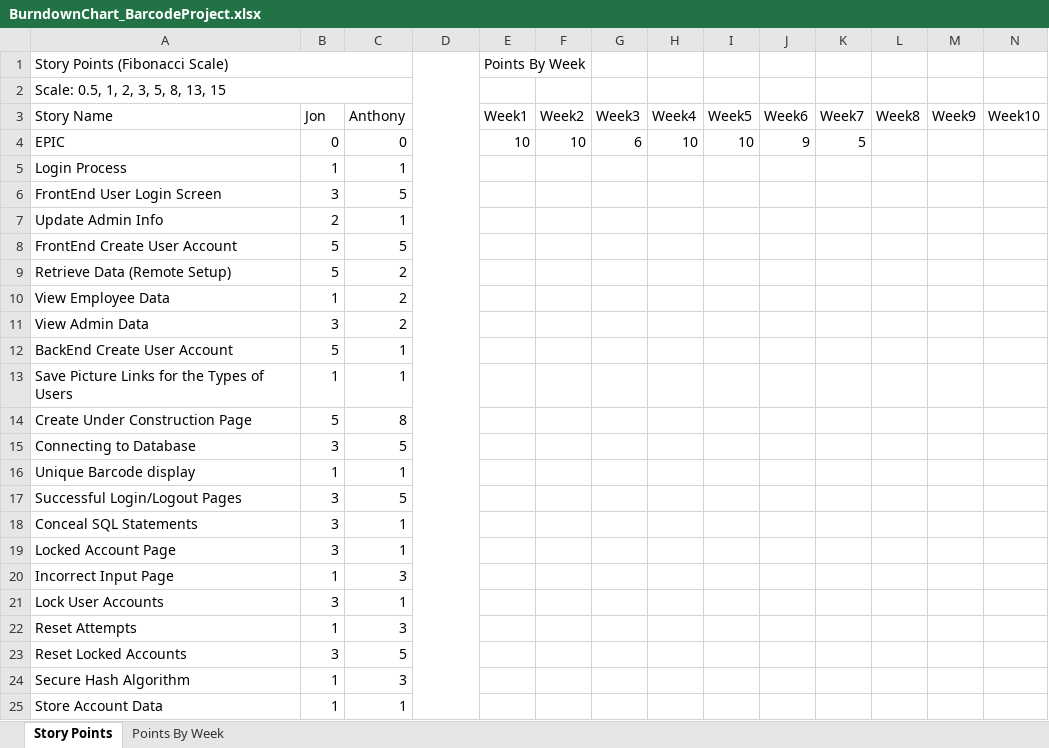
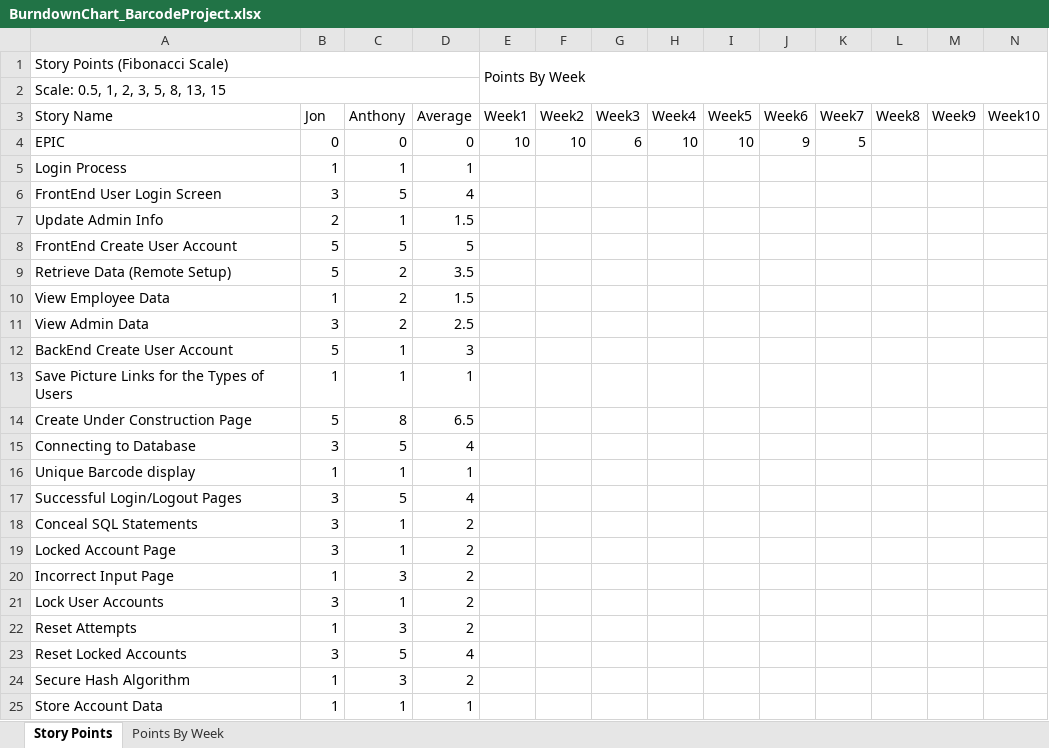
Before and after one commit to ElectroRehab/CSC289, an Excel workbook: ProjectGoals/BurnDownCharts/BurndownChart_BarcodeProject.xlsx, sheet Story Points, drawn as a sheet; only a part is shown; values as stored, in another font and other column widths than the file's, no cell formats; removed rows and columns are numbered as before the commit, all else as after; the diff covers the shown part only; the diff names each change by its address in the sheet, - before the commit and + after, or states it on an @@ line.

Commit message:
Burn Chart/Contact Page
-Update the burn down charts for the word/excel documents
-Updated the contact page but needs additional work for responsiveness

```diff
--- a/ProjectGoals/BurnDownCharts/BurndownChart_BarcodeProject.xlsx (sheet Story Points)
+++ b/ProjectGoals/BurnDownCharts/BurndownChart_BarcodeProject.xlsx (sheet Story Points)
-A1:C1 merged
+A1:D1 merged
-D1:D40 merged
+E1:Q2 merged
-A2:C2 merged
+A2:D2 merged
-D3: (empty)
+D3: Average
-D4 (Average): (empty)
+D4 (Average): 0
-D5 (Average): (empty)
+D5 (Average): 1
-D6 (Average): (empty)
+D6 (Average): 4
-D7 (Average): (empty)
+D7 (Average): 1.5
-D8 (Average): (empty)
+D8 (Average): 5
-D9 (Average): (empty)
+D9 (Average): 3.5
-D10 (Average): (empty)
+D10 (Average): 1.5
-D11 (Average): (empty)
+D11 (Average): 2.5
-D12 (Average): (empty)
+D12 (Average): 3
-D13 (Average): (empty)
+D13 (Average): 1
-D14 (Average): (empty)
+D14 (Average): 6.5
-D15 (Average): (empty)
+D15 (Average): 4
-D16 (Average): (empty)
+D16 (Average): 1
-D17 (Average): (empty)
+D17 (Average): 4
-D18:D22 (Average): (empty)
+D18:D22 (Average): 2
-D23 (Average): (empty)
+D23 (Average): 4
-D24 (Average): (empty)
+D24 (Average): 2
-D25 (Average): (empty)
+D25 (Average): 1
```
Also changed, not shown: 1 added row and 21 edited cells elsewhere in this sheet, cell formats, 34 other files.
